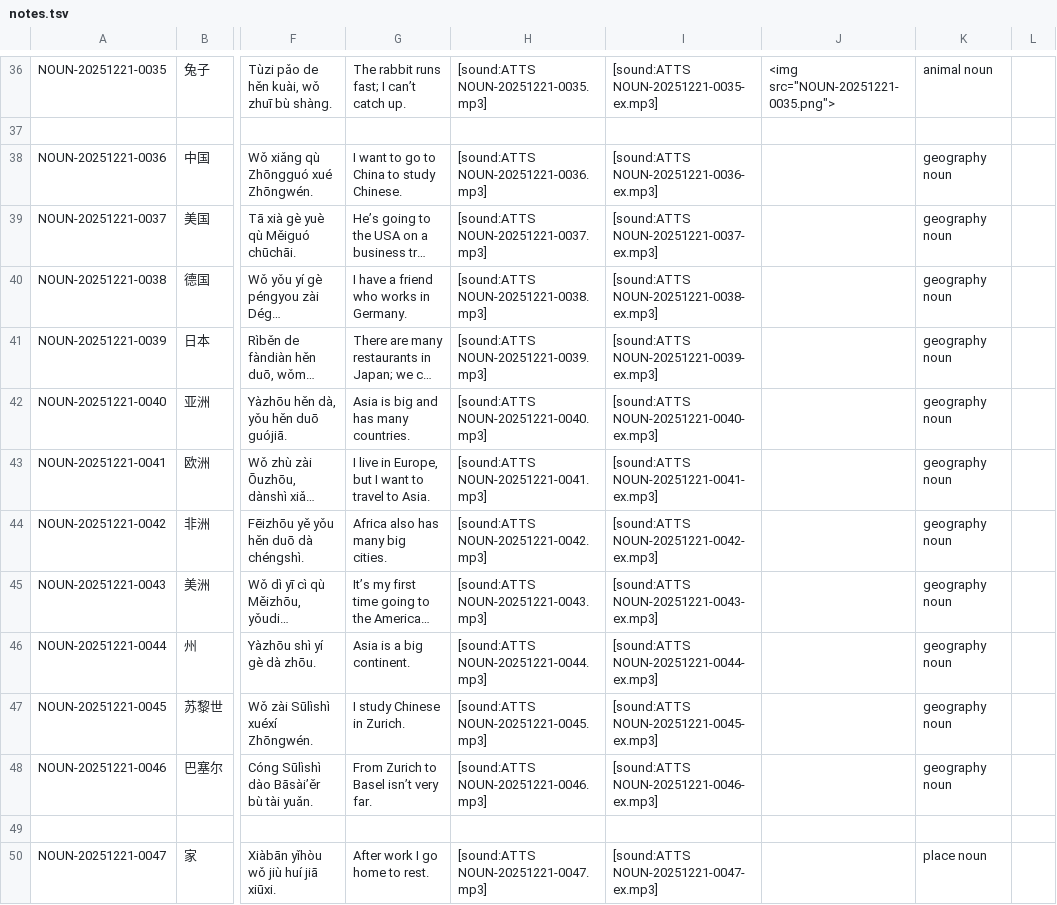
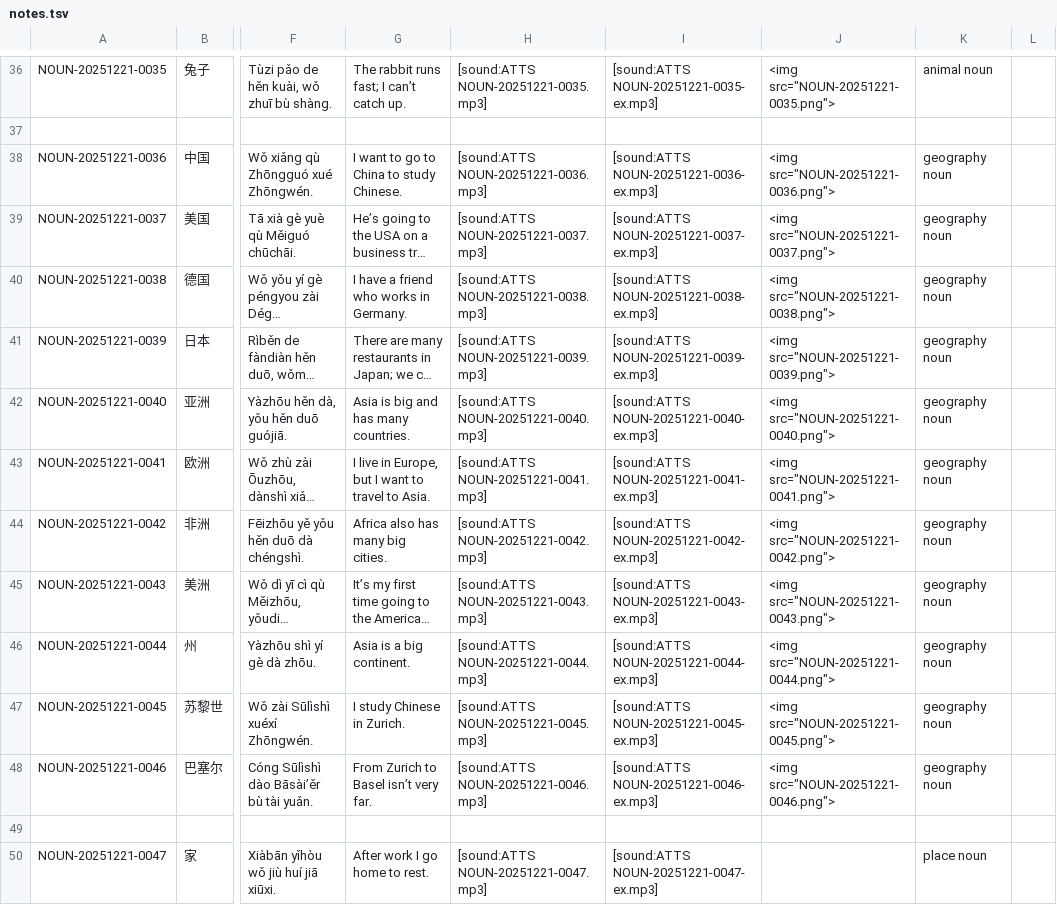
Before and after one commit to Cynthion/mandarin-anki, a TSV file: deck/notes.tsv, drawn as a sheet; only a part is shown, gaps mark what is left out; long unchanged cells end in …; the diff names each change by its address in the sheet, - before the commit and + after, or states it on an @@ line.

```diff
--- a/deck/notes.tsv
+++ b/deck/notes.tsv
-J38: (empty)
+J38: <img src="NOUN-20251221-0036.png">
-J39: (empty)
+J39: <img src="NOUN-20251221-0037.png">
-J40: (empty)
+J40: <img src="NOUN-20251221-0038.png">
-J41: (empty)
+J41: <img src="NOUN-20251221-0039.png">
-J42: (empty)
+J42: <img src="NOUN-20251221-0040.png">
-J43: (empty)
+J43: <img src="NOUN-20251221-0041.png">
-J44: (empty)
+J44: <img src="NOUN-20251221-0042.png">
-J45: (empty)
+J45: <img src="NOUN-20251221-0043.png">
-J46: (empty)
+J46: <img src="NOUN-20251221-0044.png">
-J47: (empty)
+J47: <img src="NOUN-20251221-0045.png">
-J48: (empty)
+J48: <img src="NOUN-20251221-0046.png">
```
Also changed, not shown: image-data.tsv, 15 other files.
